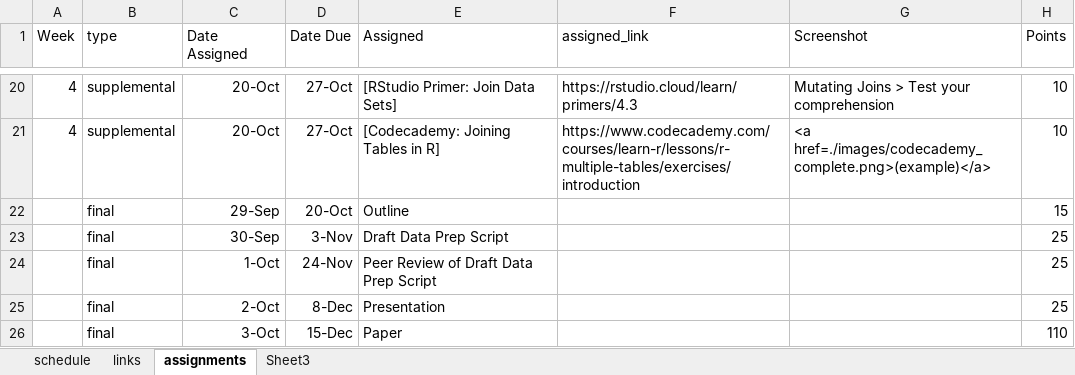
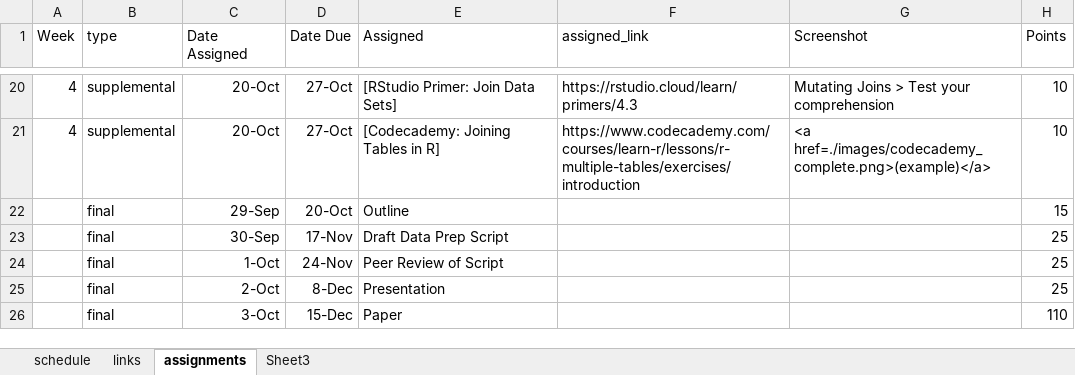
Before and after one commit to nikolaospapachristou/c1-intro-fall-2021, an Excel workbook: _site/nopublish/schedule.xlsx, sheet assignments, drawn as a sheet; only a part is shown, gaps mark what is left out; values as stored, in another font and other column widths than the file's, no borders; the diff names each change by its address in the sheet, - before the commit and + after, or states it on an @@ line.

```diff
--- a/_site/nopublish/schedule.xlsx (sheet assignments)
+++ b/_site/nopublish/schedule.xlsx (sheet assignments)
-D23 (Date Due): 3-Nov
+D23 (Date Due): 17-Nov
-E24 (Assigned): Peer Review of Draft Data Prep Script
+E24 (Assigned): Peer Review of Script
```
Also changed, not shown: sheet schedule, 4 other files.
